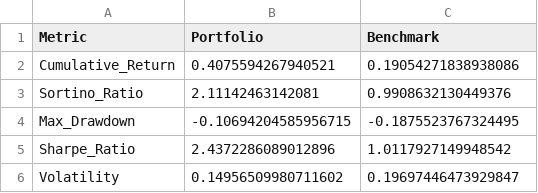
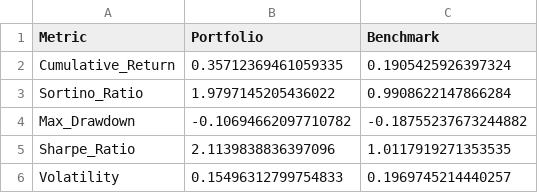
Before and after one commit to SlyfingNeed/transformer-mr-model, a CSV file: performance_metrics.csv, drawn as a sheet.

```diff
--- a/performance_metrics.csv
+++ b/performance_metrics.csv
@@ -1,6 +1,6 @@
 Metric,Portfolio,Benchmark
-Cumulative_Return,0.4075594267940521,0.19054271838938086
-Sortino_Ratio,2.11142463142081,0.9908632130449376
-Max_Drawdown,-0.10694204585956715,-0.1875523767324495
-Sharpe_Ratio,2.4372286089012896,1.0117927149948542
-Volatility,0.14956509980711602,0.19697446473929847
+Cumulative_Return,0.35712369461059335,0.1905425926397324
+Sortino_Ratio,1.9797145205436022,0.9908622147866284
+Max_Drawdown,-0.10694662097710782,-0.18755237673244882
+Sharpe_Ratio,2.1139838836397096,1.0117919271353535
+Volatility,0.15496312799754833,0.1969745214440257
```
Also changed, not shown: monte_carlo_summary.csv, portfolio_history.csv, 13 other files.
